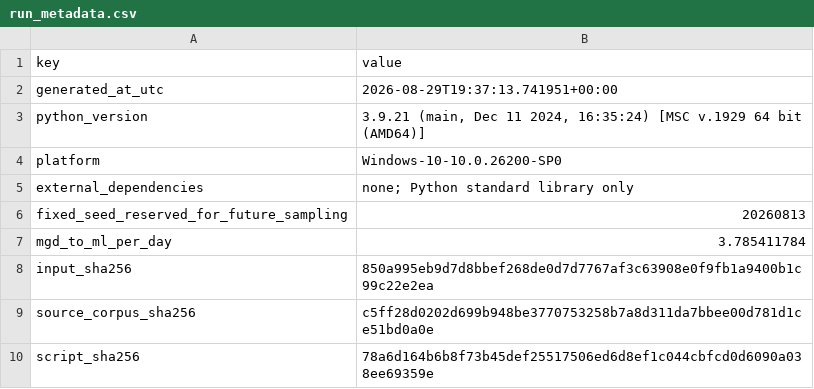
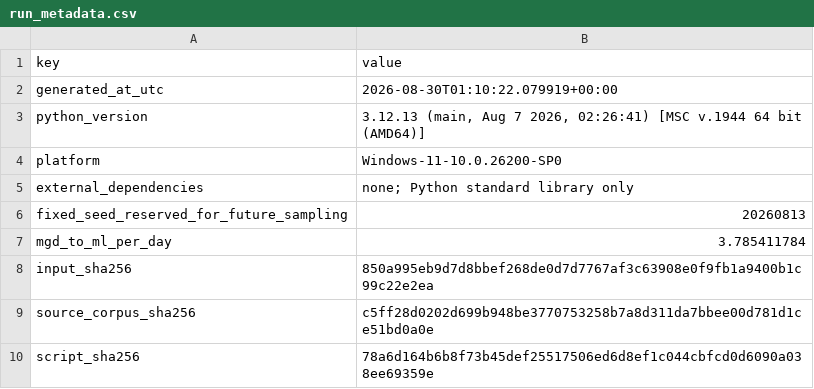
Before and after one commit to BasitAkin/WCI-Index, a CSV file: results/run_metadata.csv, drawn as a sheet.

Commit message:
Synchronize final submission figures and validation metadata

```diff
--- a/results/run_metadata.csv
+++ b/results/run_metadata.csv
@@ -1,5 +1,5 @@
 key,value
-generated_at_utc,2026-08-29T19:37:13.741951+00:00
-python_version,"3.9.21 (main, Dec 11 2024, 16:35:24) [MSC v.1929 64 bit (AMD64)]"
-platform,Windows-10-10.0.26200-SP0
+generated_at_utc,2026-08-30T01:10:22.079919+00:00
+python_version,"3.12.13 (main, Aug  7 2026, 02:26:41) [MSC v.1944 64 bit (AMD64)]"
+platform,Windows-11-10.0.26200-SP0
 external_dependencies,none; Python standard library only
```
Also changed, not shown: results/figure_manifest.csv, 7 other files.
